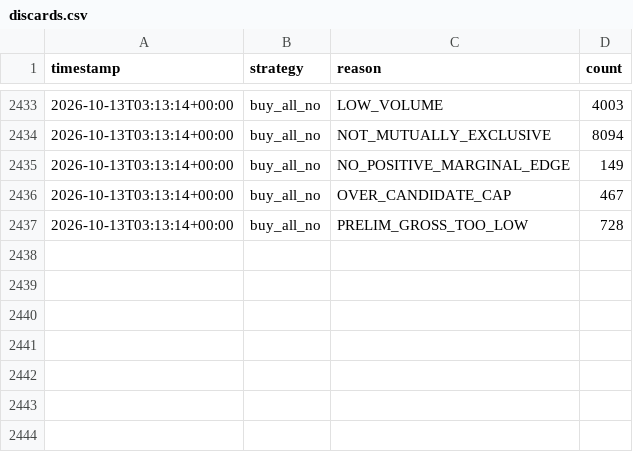
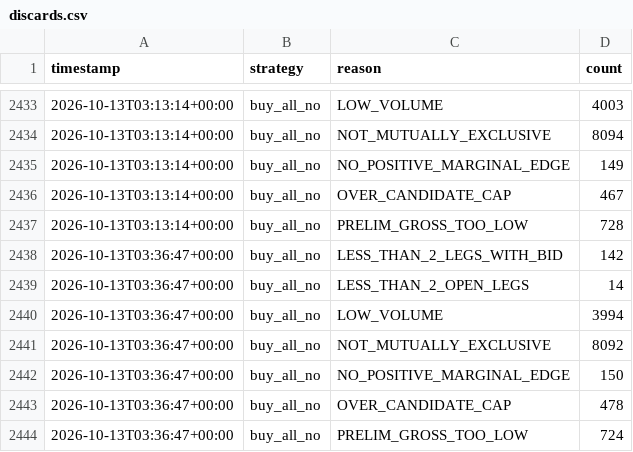
Before and after one commit to alannesper10/Pie-a-pie, a CSV file: data/strategies/buy_all_no/discards.csv, drawn as a sheet; only a part is shown, gaps mark what is left out.

```diff
--- a/data/strategies/buy_all_no/discards.csv
+++ b/data/strategies/buy_all_no/discards.csv
@@ -2437 +2437,8 @@ timestamp,strategy,reason,count
 2026-10-13T03:13:14+00:00,buy_all_no,PRELIM_GROSS_TOO_LOW,728
+2026-10-13T03:36:47+00:00,buy_all_no,LESS_THAN_2_LEGS_WITH_BID,142
+2026-10-13T03:36:47+00:00,buy_all_no,LESS_THAN_2_OPEN_LEGS,14
+2026-10-13T03:36:47+00:00,buy_all_no,LOW_VOLUME,3994
+2026-10-13T03:36:47+00:00,buy_all_no,NOT_MUTUALLY_EXCLUSIVE,8092
+2026-10-13T03:36:47+00:00,buy_all_no,NO_POSITIVE_MARGINAL_EDGE,150
+2026-10-13T03:36:47+00:00,buy_all_no,OVER_CANDIDATE_CAP,478
+2026-10-13T03:36:47+00:00,buy_all_no,PRELIM_GROSS_TOO_LOW,724
```
Also changed, not shown: data/cycles.csv, data/strategies/buy_all_no/cycles.csv, 8 other files.
